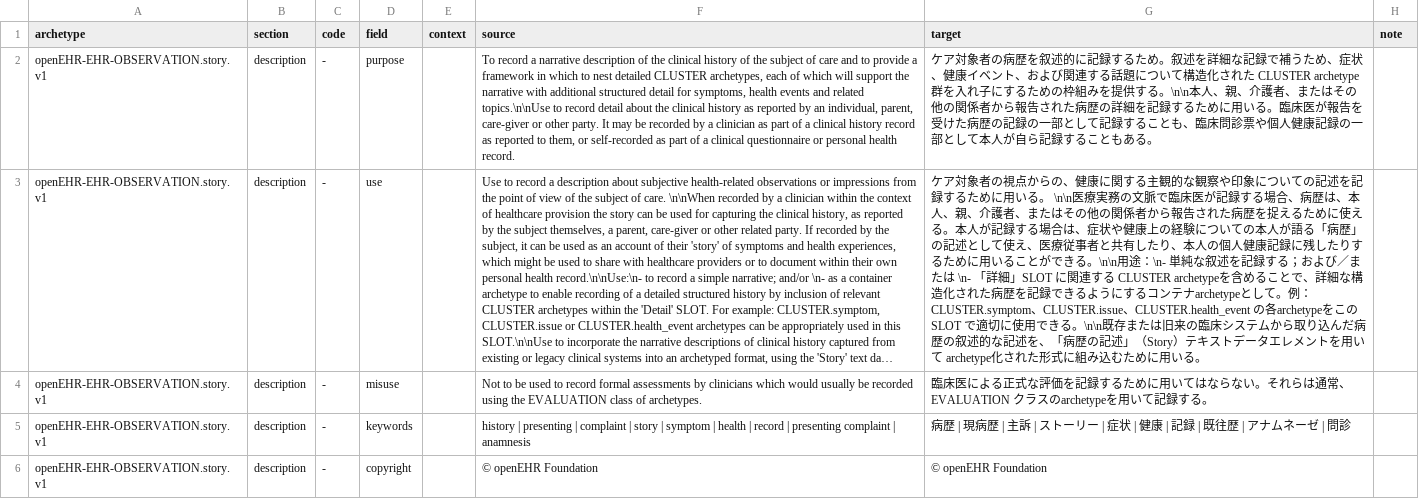
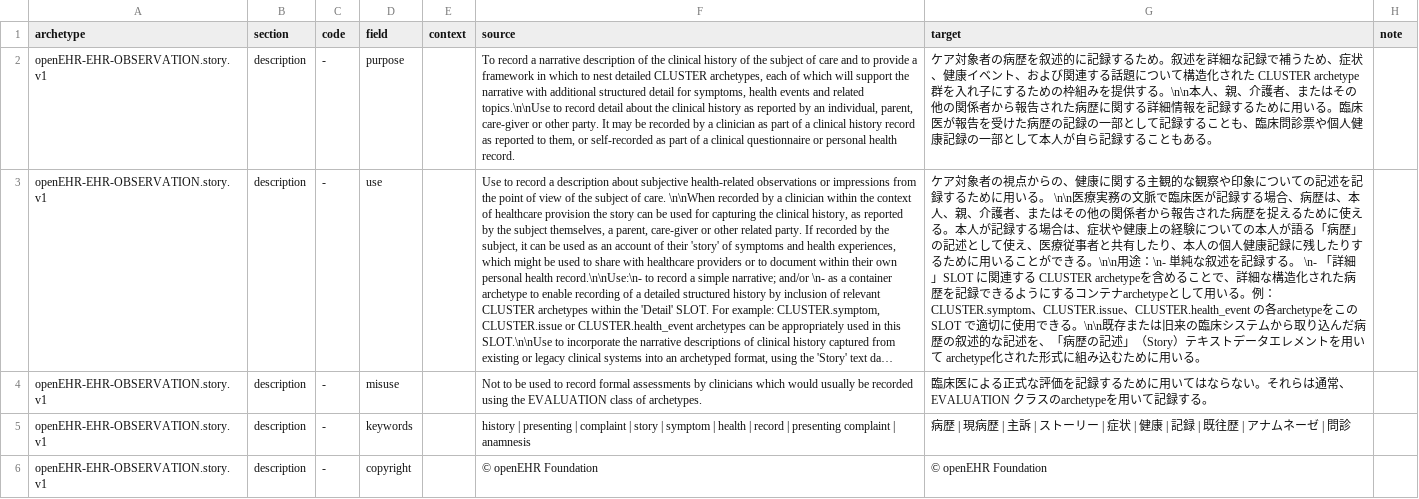
Before and after one commit to skoba/openehr-japanese-translation, a TSV file: archetypes/openEHR-EHR-OBSERVATION.story.v1/work/openEHR-EHR-OBSERVATION.story.v1.ja.tsv, drawn as a sheet; only a part is shown; long unchanged cells end in …; the diff names each change by its address in the sheet, - before the commit and + after, or states it on an @@ line.

```diff
--- a/archetypes/openEHR-EHR-OBSERVATION.story.v1/work/openEHR-EHR-OBSERVATION.story.v1.ja.tsv
+++ b/archetypes/openEHR-EHR-OBSERVATION.story.v1/work/openEHR-EHR-OBSERVATION.story.v1.ja.tsv
-G2 (target): …れた病歴の詳細を記録す…
+G2 (target): …れた病歴に関する詳細情報を記録す…
-G3 (target): …記録する；および／または \n- 「詳細」SLOT に関連する CLUSTER archetypeを含めることで、詳細な構造化された病歴を記録できるようにするコンテナarchetypeとして。例：CLUSTER.symptom…
+G3 (target): …記録する。 \n- 「詳細」SLOT に関連する CLUSTER archetypeを含めることで、詳細な構造化された病歴を記録できるようにするコンテナarchetypeとして用いる。例：CLUSTER.symptom…
```
Also changed, not shown: 2 other files.
